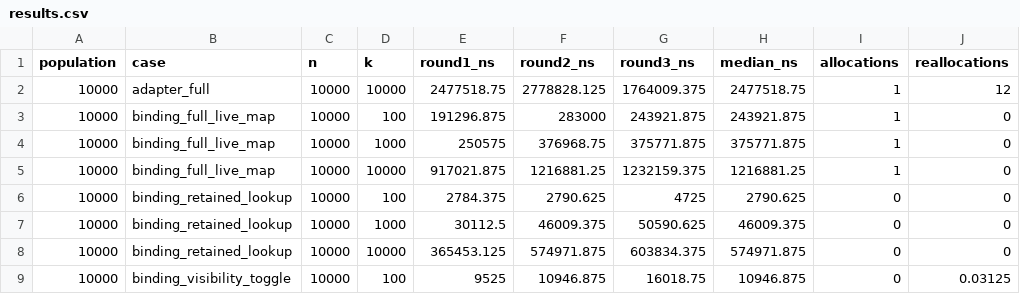
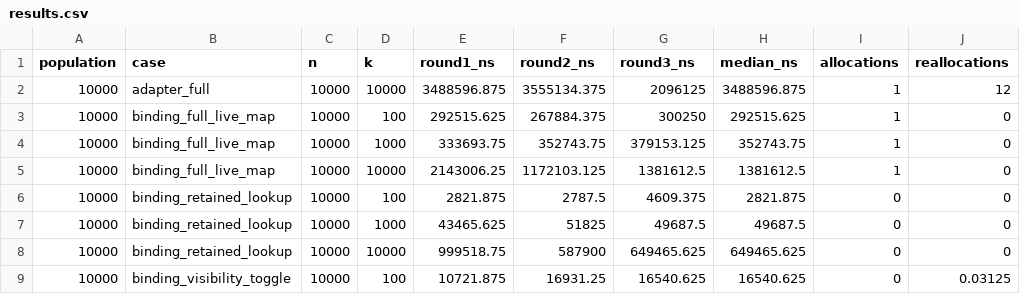
Before and after one commit to illusion-tech/laneflow, a CSV file: research/issue-681-pose-extraction/results.csv, drawn as a sheet; only a part is shown; the diff covers the shown part only; the diff names each change by its address in the sheet, - before the commit and + after, or states it on an @@ line.

Commit message:
docs(research): 从可追溯源码重采位姿性能证据
Refs: #681

```diff
--- a/research/issue-681-pose-extraction/results.csv
+++ b/research/issue-681-pose-extraction/results.csv
-E2 (round1_ns): 2477518.75
+E2 (round1_ns): 3488596.875
-F2 (round2_ns): 2778828.125
+F2 (round2_ns): 3555134.375
-G2 (round3_ns): 1764009.375
+G2 (round3_ns): 2096125
-H2 (median_ns): 2477518.75
+H2 (median_ns): 3488596.875
-E3 (round1_ns): 191296.875
+E3 (round1_ns): 292515.625
-F3 (round2_ns): 283000
+F3 (round2_ns): 267884.375
-G3 (round3_ns): 243921.875
+G3 (round3_ns): 300250
-H3 (median_ns): 243921.875
+H3 (median_ns): 292515.625
-E4 (round1_ns): 250575
+E4 (round1_ns): 333693.75
-F4 (round2_ns): 376968.75
+F4 (round2_ns): 352743.75
-G4 (round3_ns): 375771.875
+G4 (round3_ns): 379153.125
-H4 (median_ns): 375771.875
+H4 (median_ns): 352743.75
-E5 (round1_ns): 917021.875
+E5 (round1_ns): 2143006.25
-F5 (round2_ns): 1216881.25
+F5 (round2_ns): 1172103.125
-G5 (round3_ns): 1232159.375
+G5 (round3_ns): 1381612.5
-H5 (median_ns): 1216881.25
+H5 (median_ns): 1381612.5
-E6 (round1_ns): 2784.375
+E6 (round1_ns): 2821.875
-F6 (round2_ns): 2790.625
+F6 (round2_ns): 2787.5
-G6 (round3_ns): 4725
+G6 (round3_ns): 4609.375
-H6 (median_ns): 2790.625
+H6 (median_ns): 2821.875
-E7 (round1_ns): 30112.5
+E7 (round1_ns): 43465.625
-F7 (round2_ns): 46009.375
+F7 (round2_ns): 51825
-G7 (round3_ns): 50590.625
+G7 (round3_ns): 49687.5
-H7 (median_ns): 46009.375
+H7 (median_ns): 49687.5
-E8 (round1_ns): 365453.125
+E8 (round1_ns): 999518.75
-F8 (round2_ns): 574971.875
+F8 (round2_ns): 587900
-G8 (round3_ns): 603834.375
+G8 (round3_ns): 649465.625
-H8 (median_ns): 574971.875
+H8 (median_ns): 649465.625
-E9 (round1_ns): 9525
+E9 (round1_ns): 10721.875
-F9 (round2_ns): 10946.875
+F9 (round2_ns): 16931.25
-G9 (round3_ns): 16018.75
+G9 (round3_ns): 16540.625
-H9 (median_ns): 10946.875
+H9 (median_ns): 16540.625
```
Also changed, not shown: 161 edited cells elsewhere in this file, research/issue-681-pose-extraction/evidence/allocation-10000.csv, research/issue-681-pose-extraction/evidence/wall-1-10000.csv, 8 other files.
